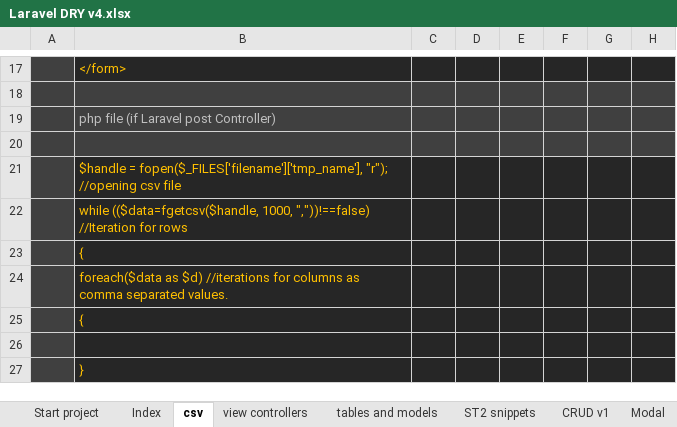
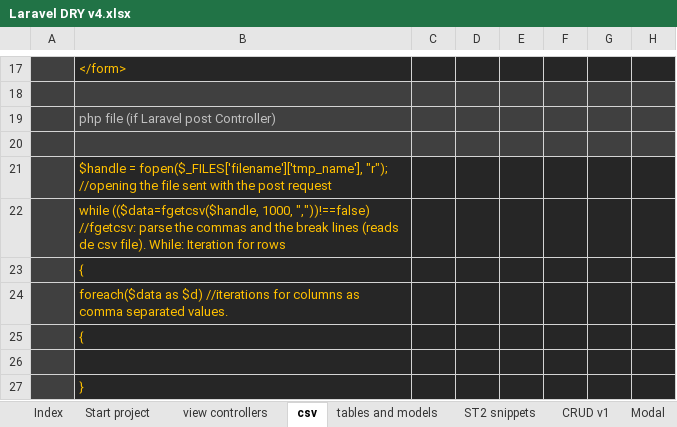
Before and after one commit to alejoto/edry2, an Excel workbook: public/support docs/Laravel DRY v4.xlsx, sheet csv, drawn as a sheet; only a part is shown, gaps mark what is left out; values as stored, in another font and other column widths than the file's, no borders; charts and pictures not drawn; the diff names each change by its address in the sheet, - before the commit and + after, or states it on an @@ line.

Commit message:
Icon & snippets improvement

```diff
--- a/public/support docs/Laravel DRY v4.xlsx (sheet csv)
+++ b/public/support docs/Laravel DRY v4.xlsx (sheet csv)
@@ sheet tab order changed: Index | Start project | view controllers | csv | tables and models | ST2 snippets | CRUD v1 | Modal @@
-B21: …"r"); //opening csv file
+B21: …"r"); //opening the file sent with the post request
-B22: …1000, ","))!==false) //Iteration for rows
+B22: …1000, ","))!==false) //fgetcsv: parse the commas and the break lines (reads de csv file). While: Iteration for rows
```
Also changed, not shown: sheet tables and models, sheet ST2 snippets, sheet Start project, sheet Laravel mail v1, sheet git commands, sheet view controllers, hidden cells, charts or pictures.
